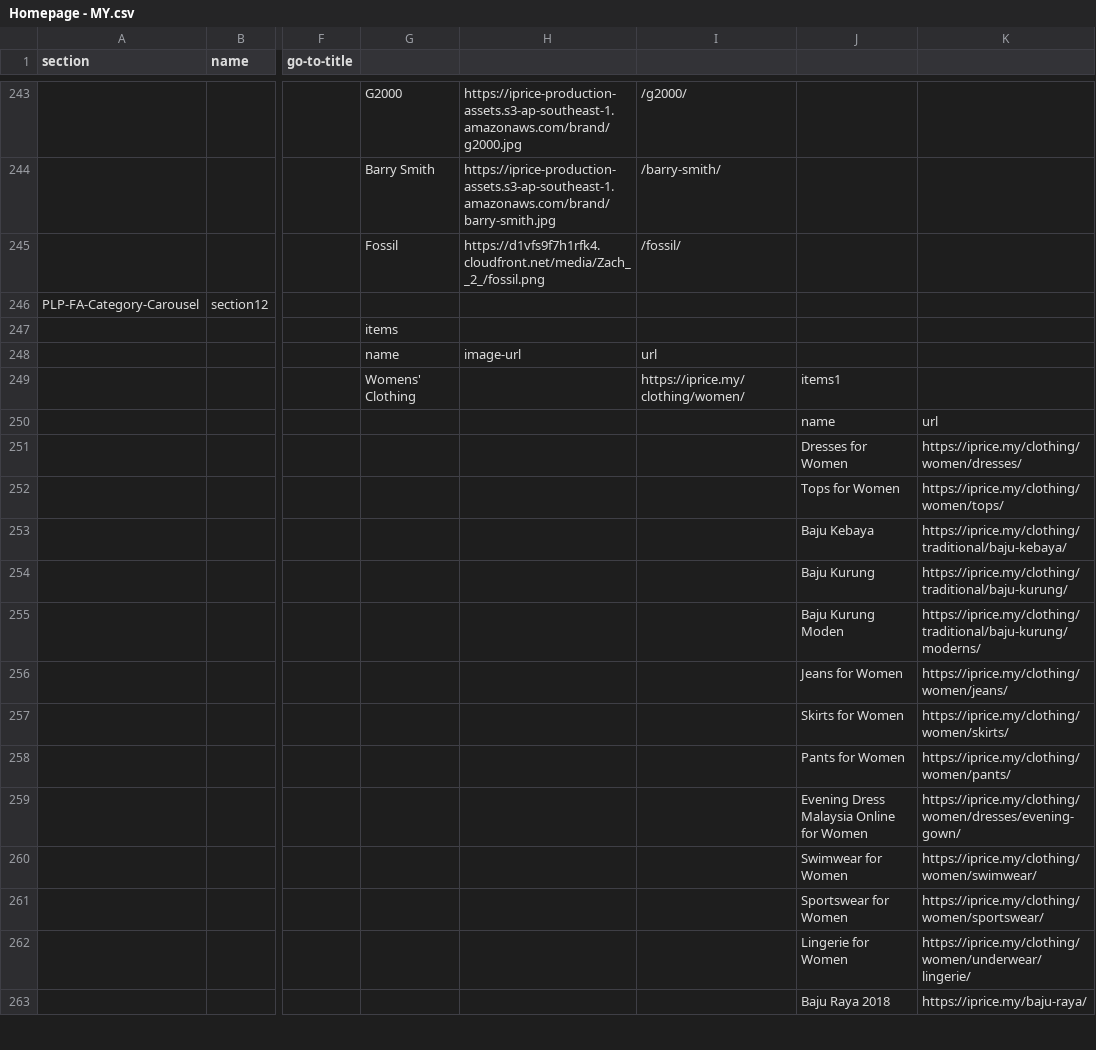
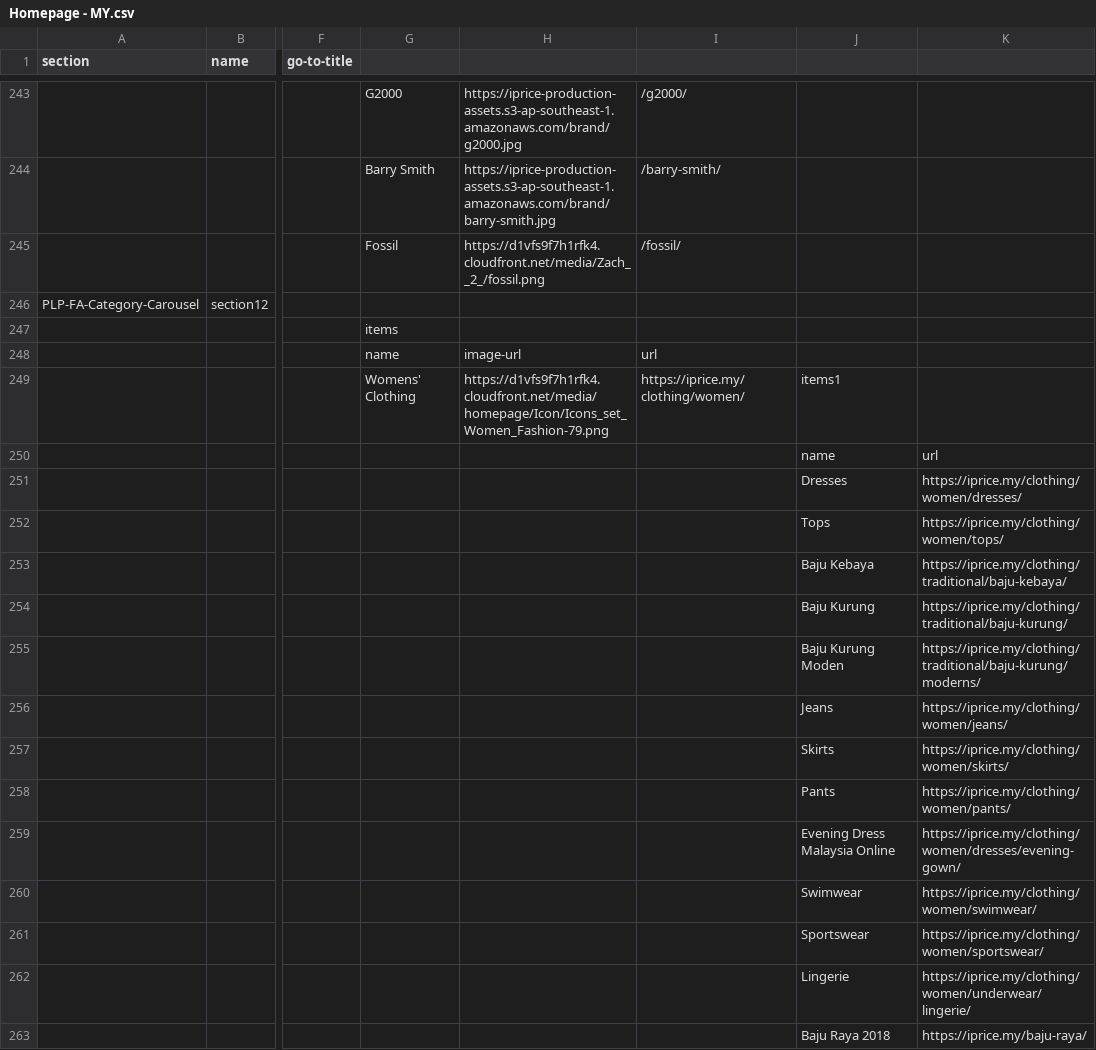
Before and after one commit to buihoanghai/toys, a CSV file: parse-csv/data/Homepage - MY.csv, drawn as a sheet; only a part is shown, gaps mark what is left out; the diff covers the shown part only; the diff names each change by its address in the sheet, - before the commit and + after, or states it on an @@ line.

```diff
--- a/parse-csv/data/Homepage - MY.csv
+++ b/parse-csv/data/Homepage - MY.csv
-H249: (empty)
+H249: https://d1vfs9f7h1rfk4.cloudfront.net/media/homepage/Icon/Icons_set_Women_Fashion-79.png
-J251: Dresses for Women
+J251: Dresses
-J252: Tops for Women
+J252: Tops
-J256: Jeans for Women
+J256: Jeans
-J257: Skirts for Women
+J257: Skirts
-J258: Pants for Women
+J258: Pants
-J259: Evening Dress Malaysia Online for Women
+J259: Evening Dress Malaysia Online
-J260: Swimwear for Women
+J260: Swimwear
-J261: Sportswear for Women
+J261: Sportswear
-J262: Lingerie for Women
+J262: Lingerie
```
Also changed, not shown: 62 edited cells elsewhere in this file, 1 other file.
